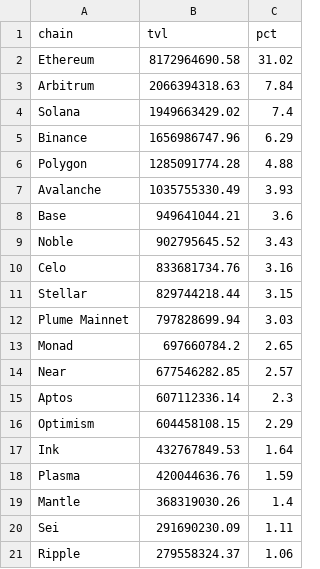
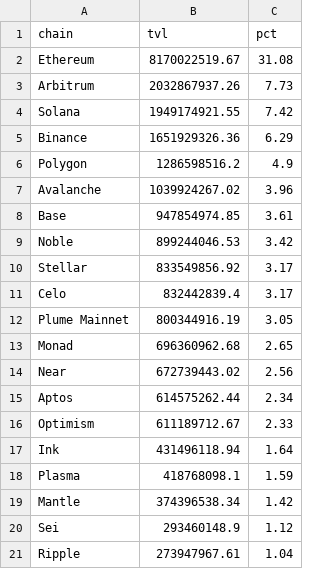
Before and after one commit to kittycapital/rwa-dashboard, a CSV file: data/rwa_chains.csv, drawn as a sheet.

```diff
--- a/data/rwa_chains.csv
+++ b/data/rwa_chains.csv
@@ -1,21 +1,21 @@
 chain,tvl,pct
-Ethereum,8172964690.58,31.02
-Arbitrum,2066394318.63,7.84
-Solana,1949663429.02,7.4
-Binance,1656986747.96,6.29
-Polygon,1285091774.28,4.88
-Avalanche,1035755330.49,3.93
-Base,949641044.21,3.6
-Noble,902795645.52,3.43
-Celo,833681734.76,3.16
-Stellar,829744218.44,3.15
-Plume Mainnet,797828699.94,3.03
-Monad,697660784.2,2.65
-Near,677546282.85,2.57
-Aptos,607112336.14,2.3
-Optimism,604458108.15,2.29
-Ink,432767849.53,1.64
-Plasma,420044636.76,1.59
-Mantle,368319030.26,1.4
-Sei,291690230.09,1.11
-Ripple,279558324.37,1.06
+Ethereum,8170022519.67,31.08
+Arbitrum,2032867937.26,7.73
+Solana,1949174921.55,7.42
+Binance,1651929326.36,6.29
+Polygon,1286598516.2,4.9
+Avalanche,1039924267.02,3.96
+Base,947854974.85,3.61
+Noble,899244046.53,3.42
+Stellar,833549856.92,3.17
+Celo,832442839.4,3.17
+Plume Mainnet,800344916.19,3.05
+Monad,696360962.68,2.65
+Near,672739443.02,2.56
+Aptos,614575262.44,2.34
+Optimism,611189712.67,2.33
+Ink,431496118.94,1.64
+Plasma,418768098.1,1.59
+Mantle,374396538.34,1.42
+Sei,293460148.9,1.12
+Ripple,273947967.61,1.04
```
Also changed, not shown: data/rwa_category_history.csv, data/rwa_protocols.csv, 3 other files.
